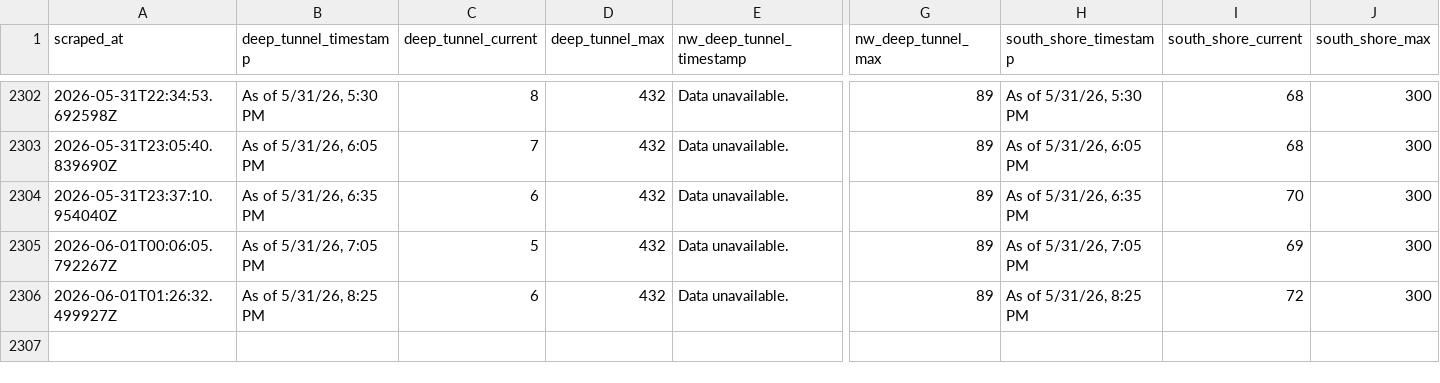
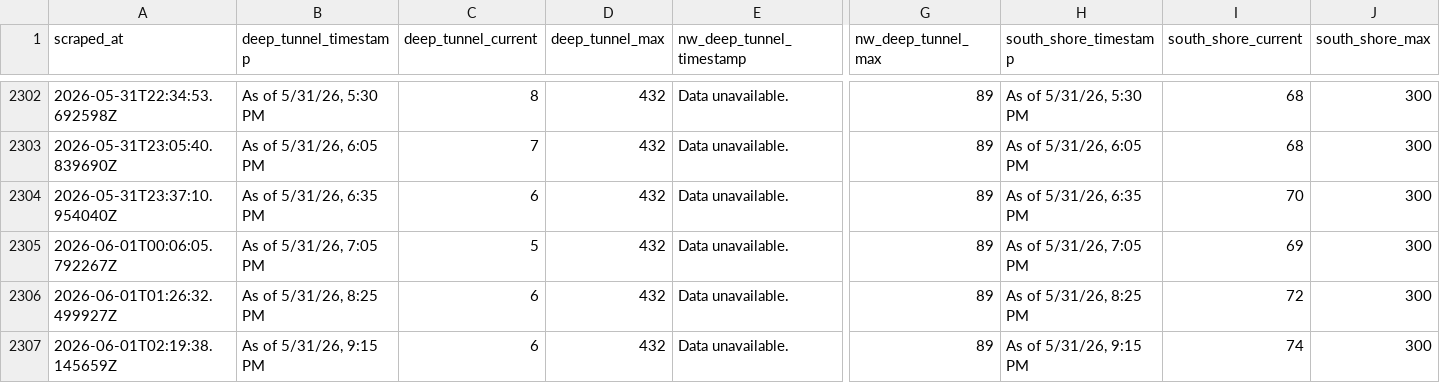
Before and after one commit to mitchellhenke/deep_tunnel, a CSV file: data.csv, drawn as a sheet; only a part is shown, gaps mark what is left out; rows hold the shown columns only; the diff names each change by its address in the sheet, - before the commit and + after, or states it on an @@ line.

```diff
--- a/data.csv
+++ b/data.csv
+row 2307: 2026-06-01T02:19:38.145659Z | As of 5/31/26, 9:15 PM | 6 | 432 | Data unavailable. | 89 | As of 5/31/26, 9:15 PM | 74 | 300
```
